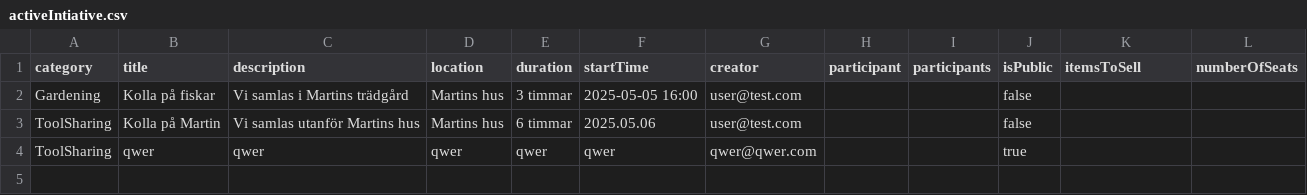
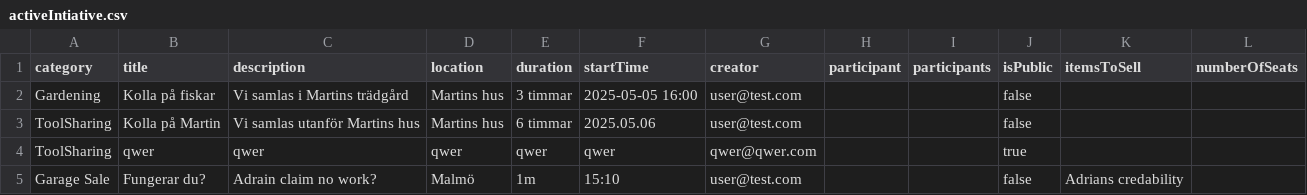
Before and after one commit to qqequalstears/LocalZeroToLocalHero, a CSV file: src/main/java/Server/fileStorage/activeIntiative.csv, drawn as a sheet.

```diff
--- a/src/main/java/Server/fileStorage/activeIntiative.csv
+++ b/src/main/java/Server/fileStorage/activeIntiative.csv
@@ -4 +4,2 @@ ToolSharing,Kolla på Martin,Vi samlas utanför Martins hus,Martins hus,6 timmar
 ToolSharing,qwer,qwer,qwer,qwer,qwer,qwer@qwer.com,,,true,,
+Garage Sale,Fungerar du?,Adrain claim no work?,Malmö,1m,15:10,user@test.com,,,false,Adrians credability,
```
Also changed, not shown: 3 other files.
